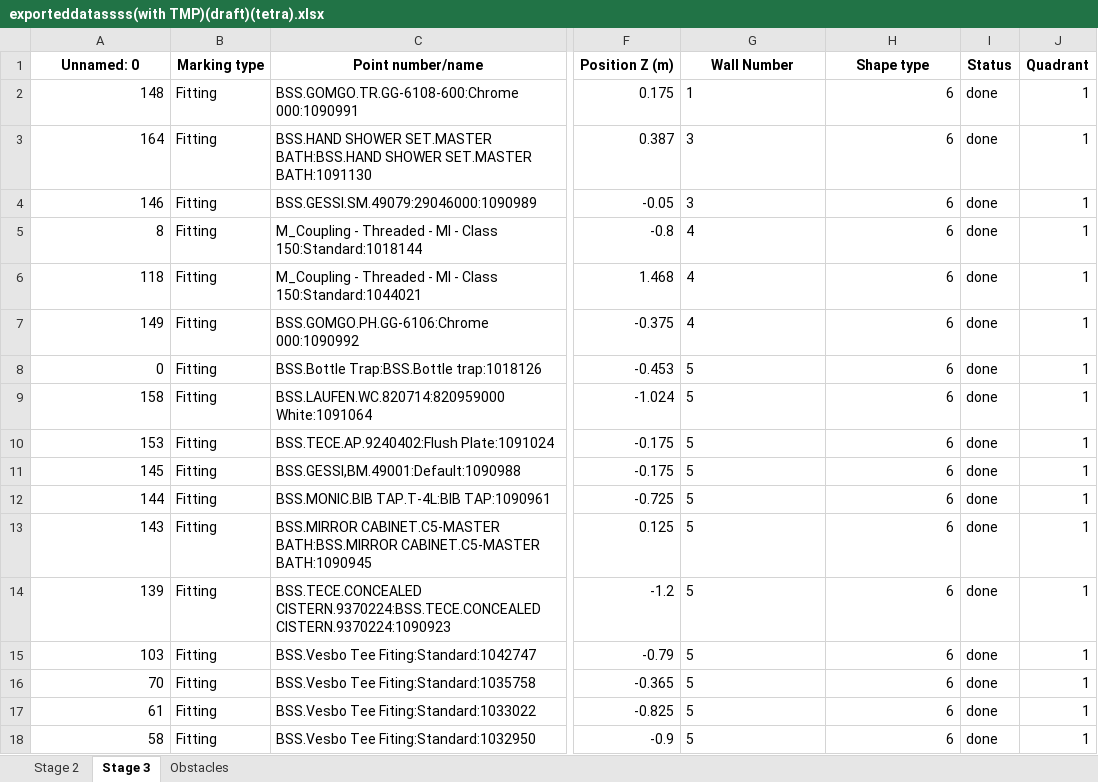
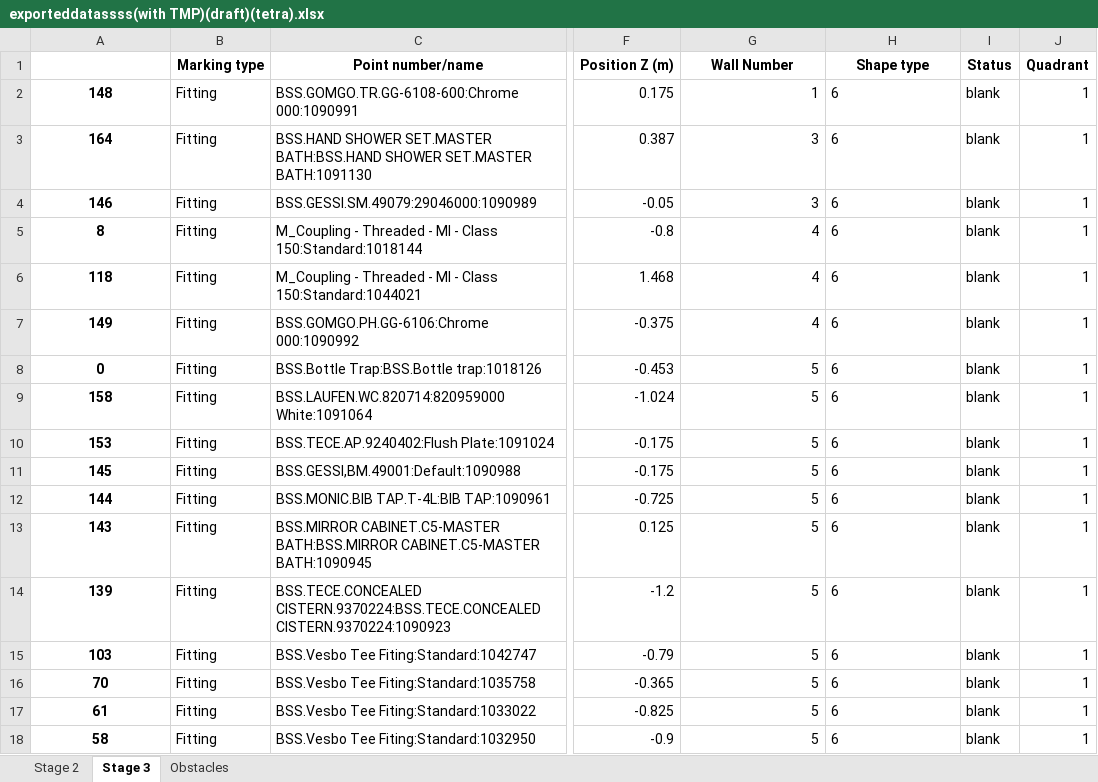
Before and after one commit to mokzhizhuan/GreyForm_UIs, an Excel workbook: Greyform-linux/Python_Application/exporteddatassss(with TMP)(draft)(tetra).xlsx, sheet Stage 3, drawn as a sheet; only a part is shown, gaps mark what is left out; values as stored, in another font and other column widths than the file's, no borders; the diff names each change by its address in the sheet, - before the commit and + after, or states it on an @@ line.

```diff
--- a/Greyform-linux/Python_Application/exporteddatassss(with TMP)(draft)(tetra).xlsx (sheet Stage 3)
+++ b/Greyform-linux/Python_Application/exporteddatassss(with TMP)(draft)(tetra).xlsx (sheet Stage 3)
-A1: Unnamed: 0
+A1: (empty)
@@ A2:A18 bold: off → on, alignment: right → center @@
-G2:G18 alignment: left
+G2:G18 alignment: right
-H2:H18 alignment: right
+H2:H18 alignment: left
-I2:I18 (Status): done
+I2:I18 (Status): blank
```
Also changed, not shown: sheet Stage 2, sheet Obstacles, 2 other files.
